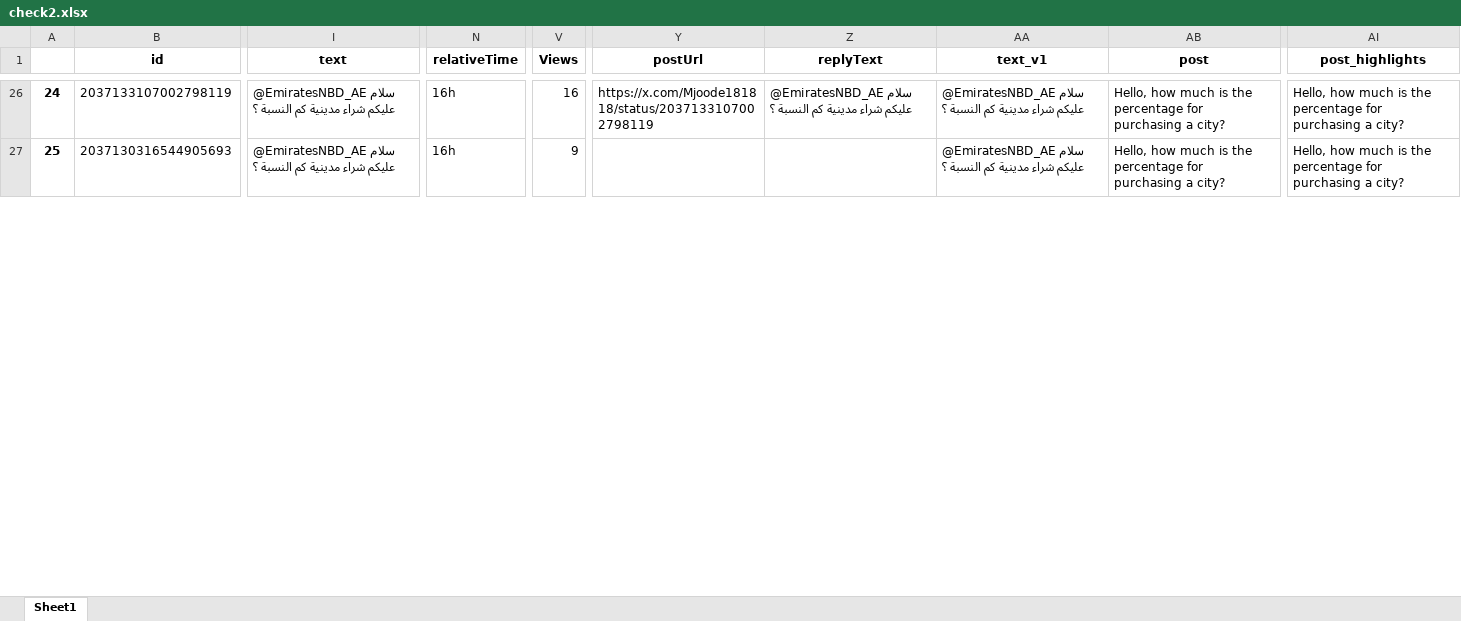
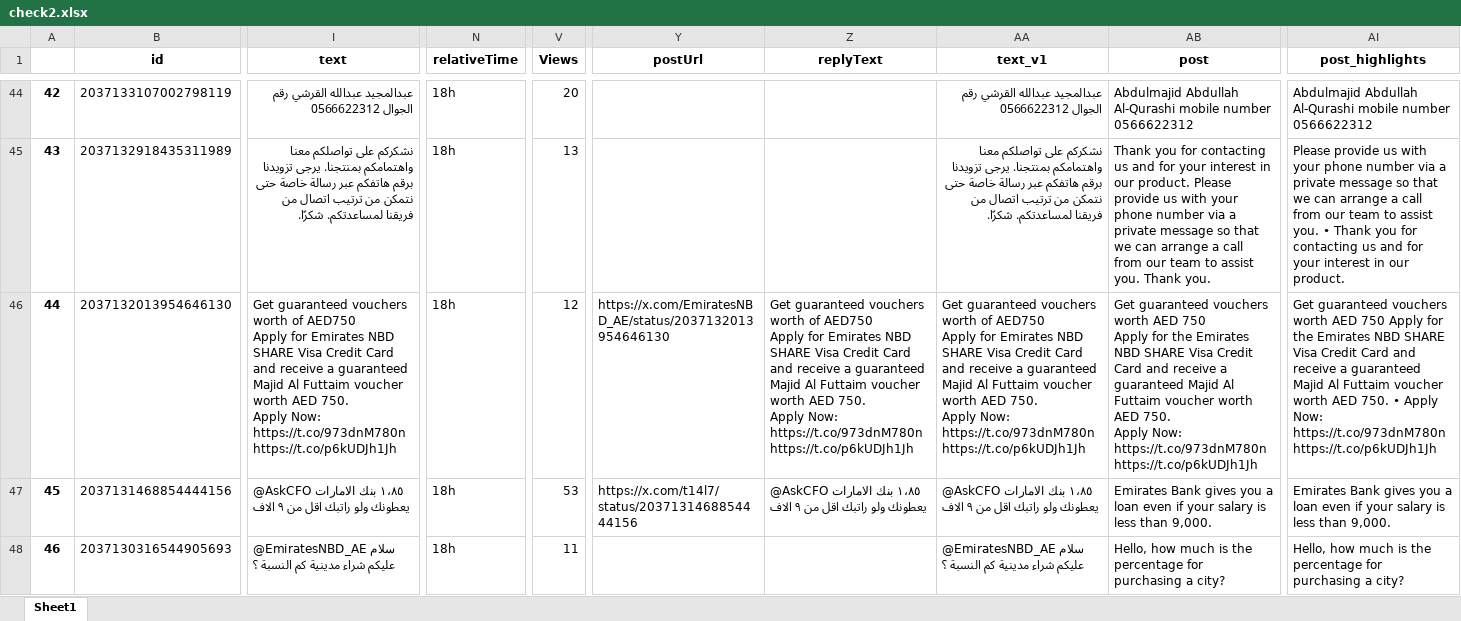
Before and after one commit to felixabraham670706/enbdtwitter_v1, an Excel workbook: check2.xlsx, sheet Sheet1, drawn as a sheet; only a part is shown, gaps mark what is left out; values as stored, in another font and other column widths than the file's, no borders; addresses are those after the commit; rows hold the shown columns only; ↵ is a line break in a cell; the diff covers the shown part only; the diff names each change by its address in the sheet, - before the commit and + after, or states it on an @@ line.

```diff
--- a/check2.xlsx (sheet Sheet1)
+++ b/check2.xlsx (sheet Sheet1)
@@ column A renumbered from row 8 down @@
-I44 (text): @EmiratesNBD_AE سلام عليكم شراء مدينية كم النسبة ؟
+I44 (text): عبدالمجيد عبدالله القرشي رقم الجوال 0566622312
-N44 (relativeTime): 16h
+N44 (relativeTime): 18h
-V44 (Views): 16
+V44 (Views): 20
-Y44 (postUrl): https://x.com/Mjoode181818/status/2037133107002798119
+Y44 (postUrl): (empty)
-Z44 (replyText): @EmiratesNBD_AE سلام عليكم شراء مدينية كم النسبة ؟
+Z44 (replyText): (empty)
-AA44 (text_v1): @EmiratesNBD_AE سلام عليكم شراء مدينية كم النسبة ؟
+AA44 (text_v1): عبدالمجيد عبدالله القرشي رقم الجوال 0566622312
-AB44 (post): Hello, how much is the percentage for purchasing a city?
+AB44 (post): Abdulmajid Abdullah Al-Qurashi mobile number 0566622312
-AI44 (post_highlights): Hello, how much is the percentage for purchasing a city?
+AI44 (post_highlights): Abdulmajid Abdullah Al-Qurashi mobile number 0566622312
+row 45: 43 | 2037132918435311989 | نشكركم على تواصلكم معنا واهتمامكم بمنتجنا. يرجى تزويدنا برقم هاتفكم عبر رسالة خاصة حتى نتمكن من ترتيب اتصال من فريقنا لمساعدتكم. شكرًا. | 18h | 13 |  |  | نشكركم على تواصلكم معنا واهتمامكم بمنتجنا. يرجى تزويدنا برقم هاتفكم عبر رسالة خاصة حتى نتمكن من ترتيب اتصال من فريقنا لمساعدتكم. شكرًا. | Thank you for contacting us and for your interest in our product. Please provide us with your phone number via a private message so that we can arrange a call from our team to assist you. Thank you. | Please provide us with your phone number via a private message so that we can arrange a call from our team to assist you. • Thank you for contacting us and for your interest in our product.
+row 46: 44 | 2037132013954646130 | Get guaranteed vouchers worth of AED750 ↵ Apply for Emirates NBD SHARE Visa Credit Card and receive a guaranteed Majid Al Futtaim voucher worth AED 750. ↵ Apply Now: https://t.co/973dnM780n https://t.co/p6kUDJh1Jh | 18h | 12 | https://x.com/EmiratesNBD_AE/status/2037132013954646130 | Get guaranteed vouchers worth of AED750 ↵ Apply for Emirates NBD SHARE Visa Credit Card and receive a guaranteed Majid Al Futtaim voucher worth AED 750. ↵ Apply Now: https://t.co/973dnM780n https://t.co/p6kUDJh1Jh | Get guaranteed vouchers worth of AED750 ↵ Apply for Emirates NBD SHARE Visa Credit Card and receive a guaranteed Majid Al Futtaim voucher worth AED 750. ↵ Apply Now: https://t.co/973dnM780n https://t.co/p6kUDJh1Jh | Get guaranteed vouchers worth AED 750 ↵ Apply for the Emirates NBD SHARE Visa Credit Card and receive a guaranteed Majid Al Futtaim voucher worth AED 750. ↵ Apply Now: https://t.co/973dnM780n https://t.co/p6kUDJh1Jh | Get guaranteed vouchers worth AED 750 Apply for the Emirates NBD SHARE Visa Credit Card and receive a guaranteed Majid Al Futtaim voucher worth AED 750. • Apply Now: https://t.co/973dnM780n https://t.co/p6kUDJh1Jh
+row 47: 45 | 2037131468854444156 | @AskCFO ١،٨٥ بنك الامارات ↵ يعطونك ولو راتبك اقل من ٩ الاف | 18h | 53 | https://x.com/t14l7/status/2037131468854444156 | @AskCFO ١،٨٥ بنك الامارات ↵ يعطونك ولو راتبك اقل من ٩ الاف | @AskCFO ١،٨٥ بنك الامارات ↵ يعطونك ولو راتبك اقل من ٩ الاف | Emirates Bank gives you a loan even if your salary is less than 9,000. | Emirates Bank gives you a loan even if your salary is less than 9,000.
-N48 (relativeTime): 16h
+N48 (relativeTime): 18h
-V48 (Views): 9
+V48 (Views): 11
```
Also changed, not shown: 35 added rows, 2 removed rows and 175 edited cells elsewhere in this sheet, EI_ENBD_3post.xlsx, EI_ENDB_comments.xlsx, 9 other files.
